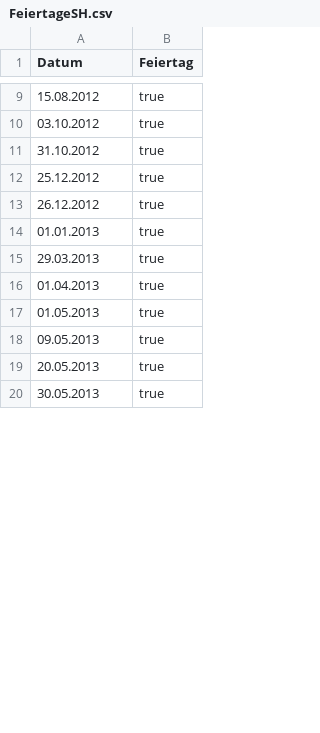
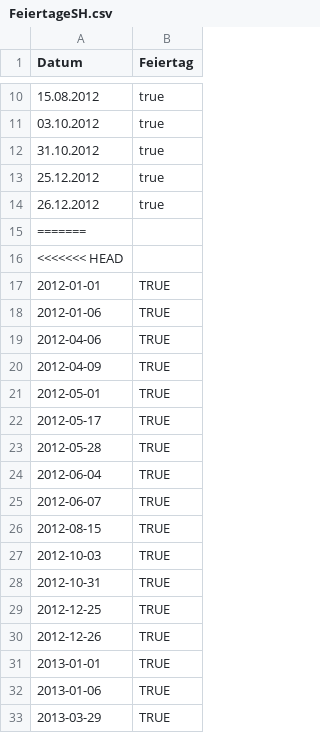
Before and after one commit to snw7/OC1-team-1, a CSV file: data/original/FeiertageSH.csv, drawn as a sheet; only a part is shown, gaps mark what is left out; the shorter side is filled out with more unchanged rows; the diff covers the shown part only; the diff names each change by its address in the sheet, - before the commit and + after, or states it on an @@ line.

```diff
--- a/data/original/FeiertageSH.csv
+++ b/data/original/FeiertageSH.csv
+row 15: =======
+row 16: <<<<<<< HEAD
+row 17: 2012-01-01 | TRUE
+row 18: 2012-01-06 | TRUE
+row 19: 2012-04-06 | TRUE
+row 20: 2012-04-09 | TRUE
+row 21: 2012-05-01 | TRUE
+row 22: 2012-05-17 | TRUE
+row 23: 2012-05-28 | TRUE
+row 24: 2012-06-04 | TRUE
+row 25: 2012-06-07 | TRUE
+row 26: 2012-08-15 | TRUE
+row 27: 2012-10-03 | TRUE
+row 28: 2012-10-31 | TRUE
+row 29: 2012-12-25 | TRUE
+row 30: 2012-12-26 | TRUE
+row 31: 2013-01-01 | TRUE
+row 32: 2013-01-06 | TRUE
+row 33: 2013-03-29 | TRUE
```
Also changed, not shown: 74 added rows elsewhere in this file, data/original/schulferien_sh.csv, 1 other file.
